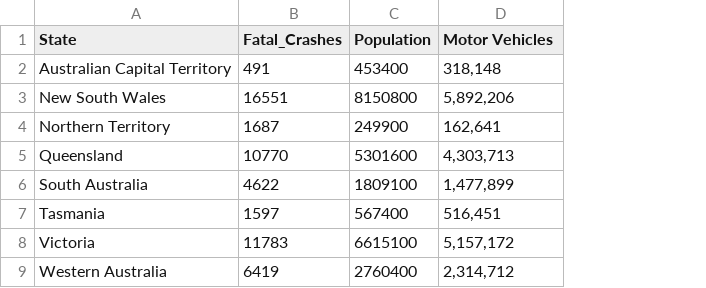
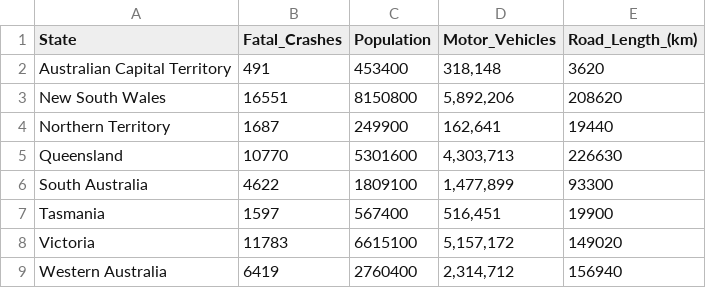
Before and after one commit to mzMarkZheng/FIT3179_Assignment_2, a CSV file: Dataset/state_crashes.csv, drawn as a sheet; the diff names each change by its address in the sheet, - before the commit and + after, or states it on an @@ line.

Commit message:
Change unit of data

```diff
--- a/Dataset/state_crashes.csv
+++ b/Dataset/state_crashes.csv
+column E (Road_Length_(km)), rows 2-9: 3620 | 208620 | 19440 | 226630 | 93300 | 19900 | 149020 | 156940
-D1: Motor Vehicles
+D1: Motor_Vehicles
```
